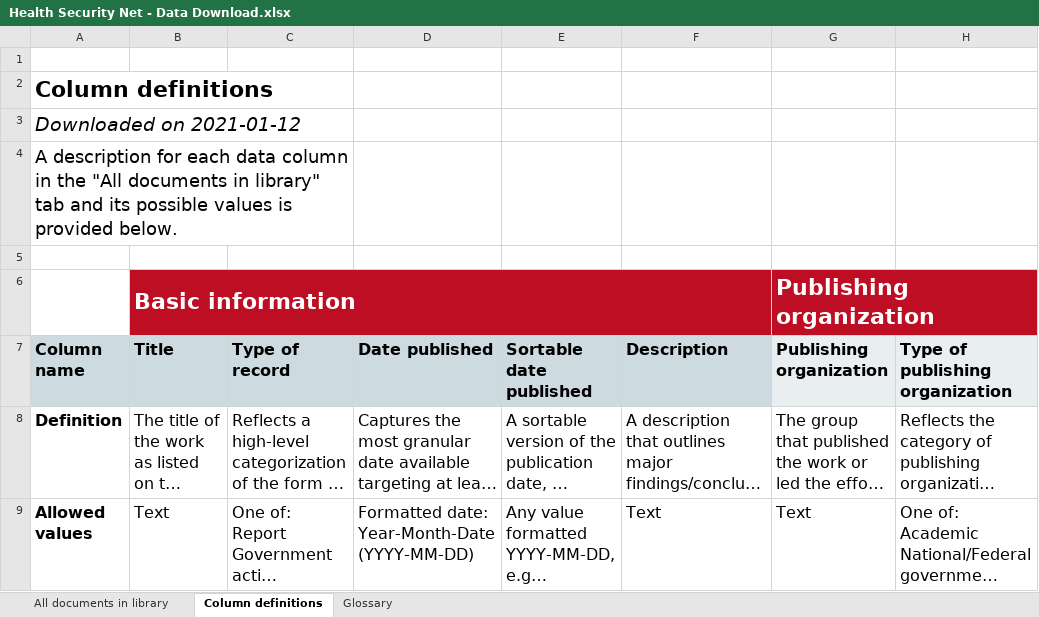
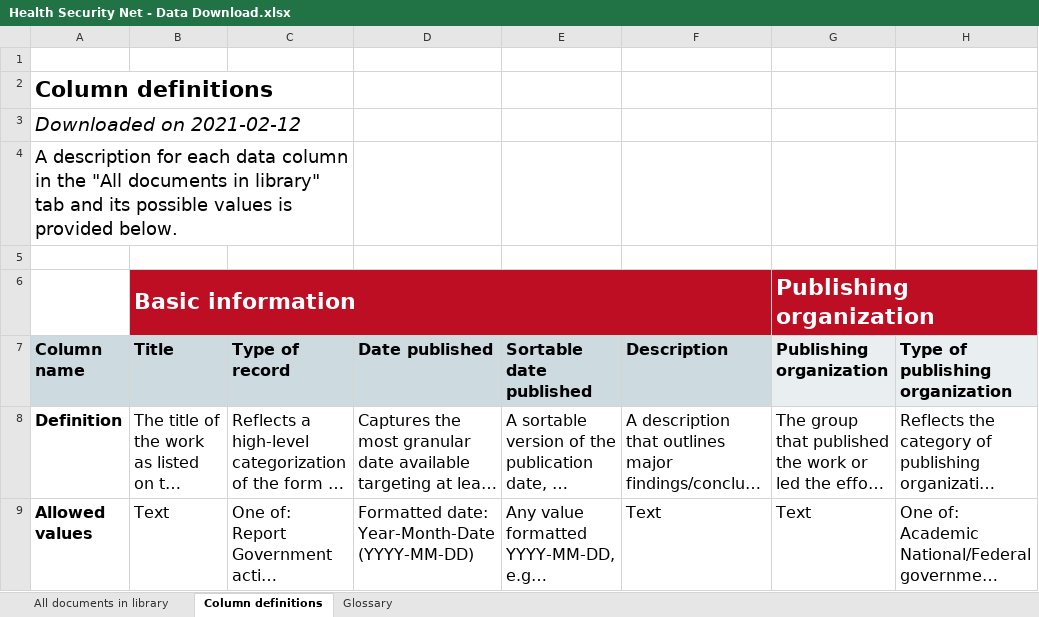
Before and after one commit to talus-analytics-bus/gida-landing, an Excel workbook: src/downloads/Health Security Net - Data Download.xlsx, sheet Column definitions, drawn as a sheet; only a part is shown; long unchanged cells end in …; values as stored, in another font and other column widths than the file's, no borders; charts and pictures not drawn; the diff names each change by its address in the sheet, - before the commit and + after, or states it on an @@ line.

```diff
--- a/src/downloads/Health Security Net - Data Download.xlsx (sheet Column definitions)
+++ b/src/downloads/Health Security Net - Data Download.xlsx (sheet Column definitions)
-A3 (Column name): Downloaded on 2021-01-12
+A3 (Column name): Downloaded on 2021-02-12
```
Also changed, not shown: sheet All documents in library, sheet Glossary, charts or pictures.
